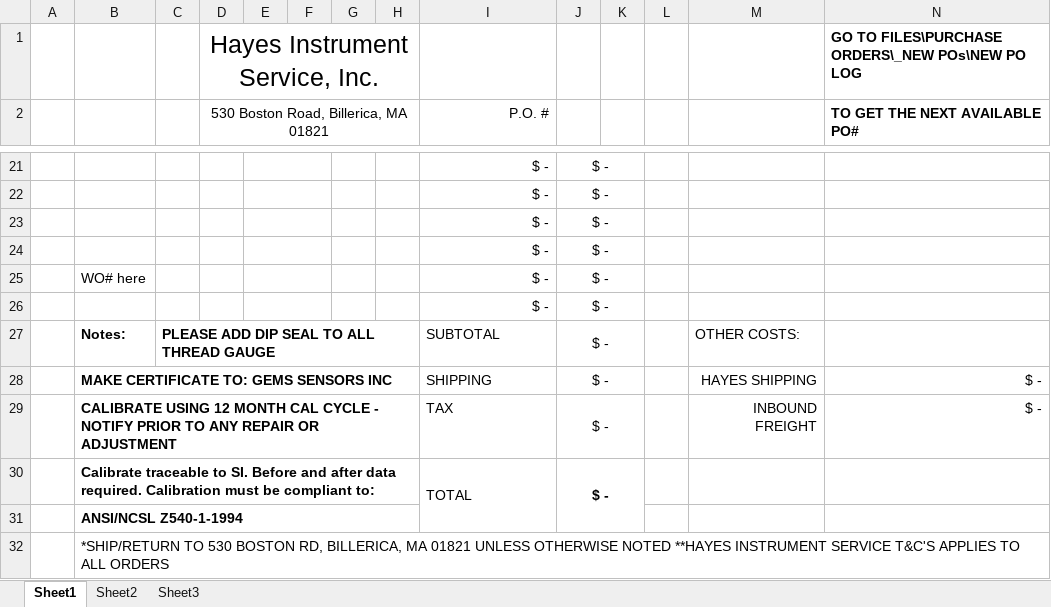
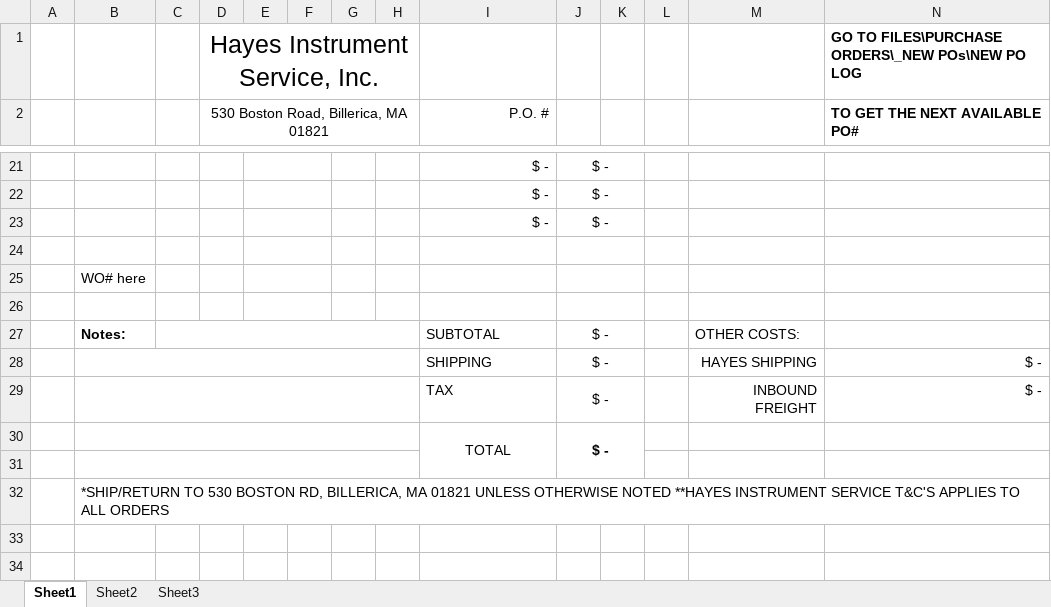
Before and after one commit to SierraTran/django-inventory_database, an Excel workbook: PO_Template.xlsx, sheet Sheet1, drawn as a sheet; only a part is shown, gaps mark what is left out; values as stored, in another font and other column widths than the file's, no borders; removed rows and columns are numbered as before the commit, all else as after; rows hold the shown columns only; the diff names each change by its address in the sheet, - before the commit and + after, or states it on an @@ line.

```diff
--- a/PO_Template.xlsx (sheet Sheet1)
+++ b/PO_Template.xlsx (sheet Sheet1)
-row 24:  |  |  |  |  |  |  |  | $ - | $ -
+row 24: (empty)
-row 25:  | WO# here |  |  |  |  |  |  | $ - | $ -
+row 25:  | WO# here
-row 26:  |  |  |  |  |  |  |  | $ - | $ -
+row 26: (empty)
-C27: PLEASE ADD DIP SEAL TO ALL THREAD GAUGE
+C27: (empty)
-B28: MAKE CERTIFICATE TO: GEMS SENSORS INC
+B28: (empty)
-B29: CALIBRATE USING 12 MONTH CAL CYCLE - NOTIFY PRIOR TO ANY REPAIR OR ADJUSTMENT
+B29: (empty)
-B30: Calibrate traceable to SI. Before and after data required. Calibration must be compliant to:
+B30: (empty)
-I30 alignment: left
+I30 alignment: center
-B31: ANSI/NCSL Z540-1-1994
+B31: (empty)
```
Also changed, not shown: 6 other files.
